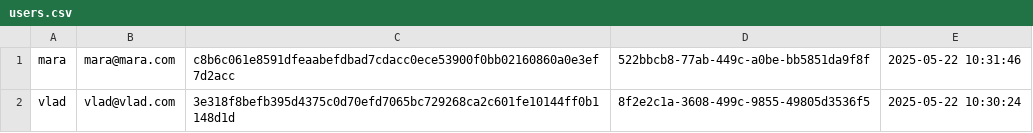
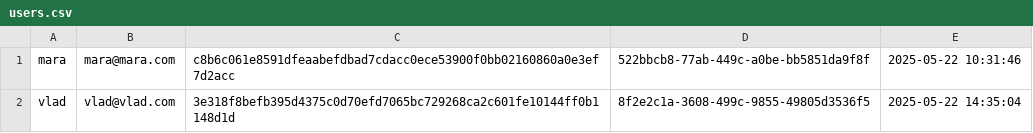
Before and after one commit to combi17/proiect-so, a CSV file: users.csv, drawn as a sheet.

Commit message:
logout se apeleaza cu source logmeout din directorul users/<username>/home, mai trebuie doar sendmail

```diff
--- a/users.csv
+++ b/users.csv
@@ -1,2 +1,2 @@
 mara,mara@mara.com,c8b6c061e8591dfeaabefdbad7cdacc0ece53900f0bb02160860a0e3ef7d2acc,522bbcb8-77ab-449c-a0be-bb5851da9f8f,2025-05-22 10:31:46
-vlad,vlad@vlad.com,3e318f8befb395d4375c0d70efd7065bc729268ca2c601fe10144ff0b1148d1d,8f2e2c1a-3608-499c-9855-49805d3536f5,2025-05-22 10:30:24
+vlad,vlad@vlad.com,3e318f8befb395d4375c0d70efd7065bc729268ca2c601fe10144ff0b1148d1d,8f2e2c1a-3608-499c-9855-49805d3536f5,2025-05-22 14:35:04
```
Also changed, not shown: 3 other files.
